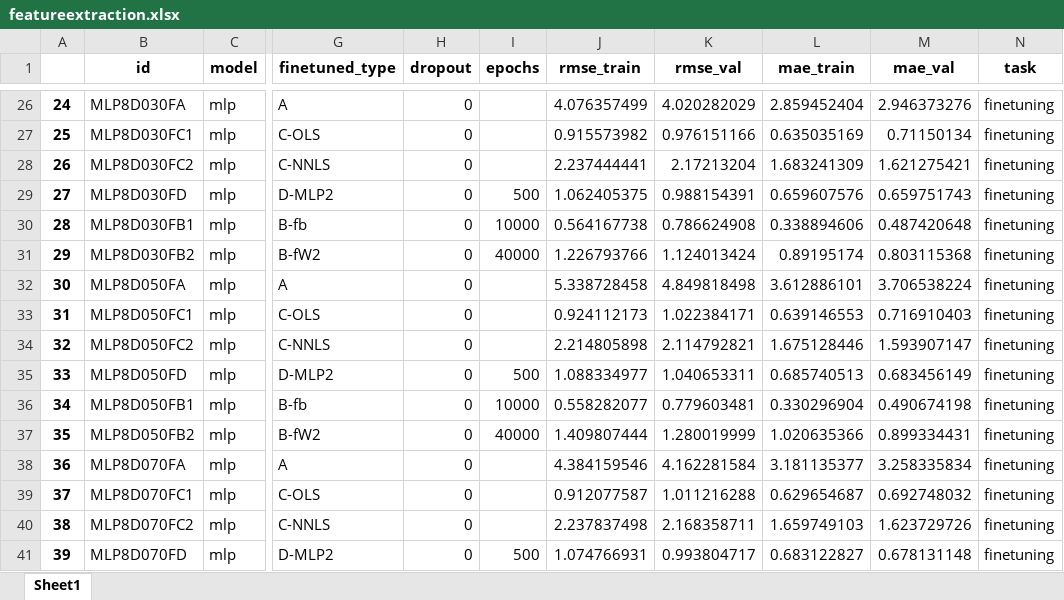
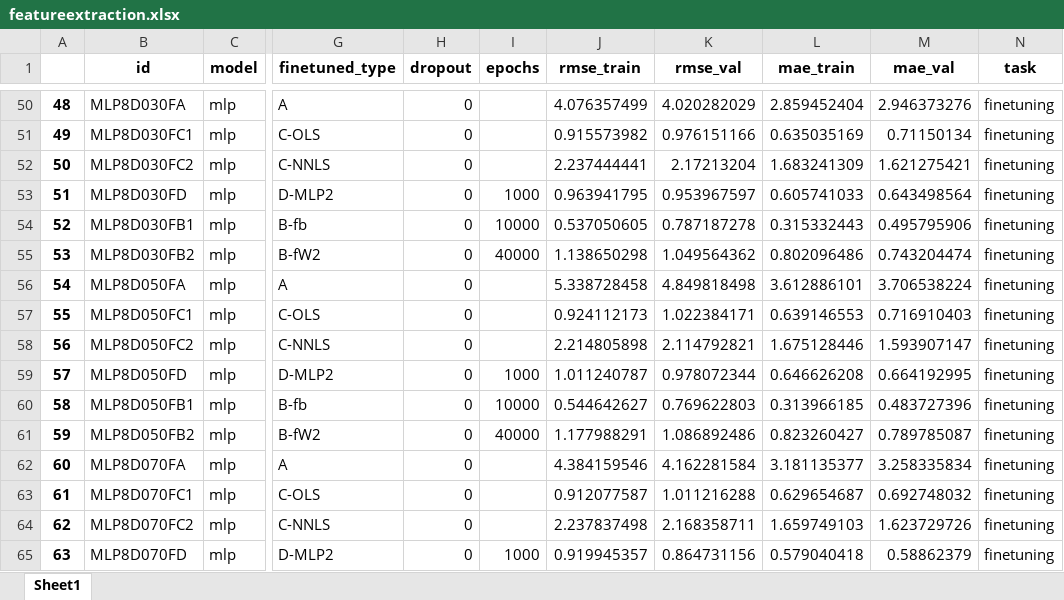
Before and after one commit to MWesselkamp/DomAdapt, an Excel workbook: results/featureextraction.xlsx, sheet Sheet1, drawn as a sheet; only a part is shown, gaps mark what is left out; values as stored, in another font and other column widths than the file's, no borders; addresses are those after the commit; the diff covers the shown part only; the diff names each change by its address in the sheet, - before the commit and + after, or states it on an @@ line.

```diff
--- a/results/featureextraction.xlsx (sheet Sheet1)
+++ b/results/featureextraction.xlsx (sheet Sheet1)
@@ column A renumbered from row 26 down @@
-I53 (epochs): 500
+I53 (epochs): 1000
-J53 (rmse_train): 1.062405375
+J53 (rmse_train): 0.963941795
-K53 (rmse_val): 0.988154391
+K53 (rmse_val): 0.953967597
-L53 (mae_train): 0.659607576
+L53 (mae_train): 0.605741033
-M53 (mae_val): 0.659751743
+M53 (mae_val): 0.643498564
-J54 (rmse_train): 0.564167738
+J54 (rmse_train): 0.537050605
-K54 (rmse_val): 0.786624908
+K54 (rmse_val): 0.787187278
-L54 (mae_train): 0.338894606
+L54 (mae_train): 0.315332443
-M54 (mae_val): 0.487420648
+M54 (mae_val): 0.495795906
-J55 (rmse_train): 1.226793766
+J55 (rmse_train): 1.138650298
-K55 (rmse_val): 1.124013424
+K55 (rmse_val): 1.049564362
-L55 (mae_train): 0.89195174
+L55 (mae_train): 0.802096486
-M55 (mae_val): 0.803115368
+M55 (mae_val): 0.743204474
-I59 (epochs): 500
+I59 (epochs): 1000
-J59 (rmse_train): 1.088334977
+J59 (rmse_train): 1.011240787
-K59 (rmse_val): 1.040653311
+K59 (rmse_val): 0.978072344
-L59 (mae_train): 0.685740513
+L59 (mae_train): 0.646626208
-M59 (mae_val): 0.683456149
+M59 (mae_val): 0.664192995
-J60 (rmse_train): 0.558282077
+J60 (rmse_train): 0.544642627
-K60 (rmse_val): 0.779603481
+K60 (rmse_val): 0.769622803
-L60 (mae_train): 0.330296904
+L60 (mae_train): 0.313966185
-M60 (mae_val): 0.490674198
+M60 (mae_val): 0.483727396
-J61 (rmse_train): 1.409807444
+J61 (rmse_train): 1.177988291
-K61 (rmse_val): 1.280019999
+K61 (rmse_val): 1.086892486
-L61 (mae_train): 1.020635366
+L61 (mae_train): 0.823260427
-M61 (mae_val): 0.899334431
+M61 (mae_val): 0.789785087
-I65 (epochs): 500
+I65 (epochs): 1000
-J65 (rmse_train): 1.074766931
+J65 (rmse_train): 0.919945357
-K65 (rmse_val): 0.993804717
+K65 (rmse_val): 0.864731156
-L65 (mae_train): 0.683122827
+L65 (mae_train): 0.579040418
-M65 (mae_val): 0.678131148
+M65 (mae_val): 0.58862379
```
Also changed, not shown: 24 added rows and 41 edited cells elsewhere in this sheet, results/results_full.xlsx, results/selectednetworks.xlsx, 10 other files.
